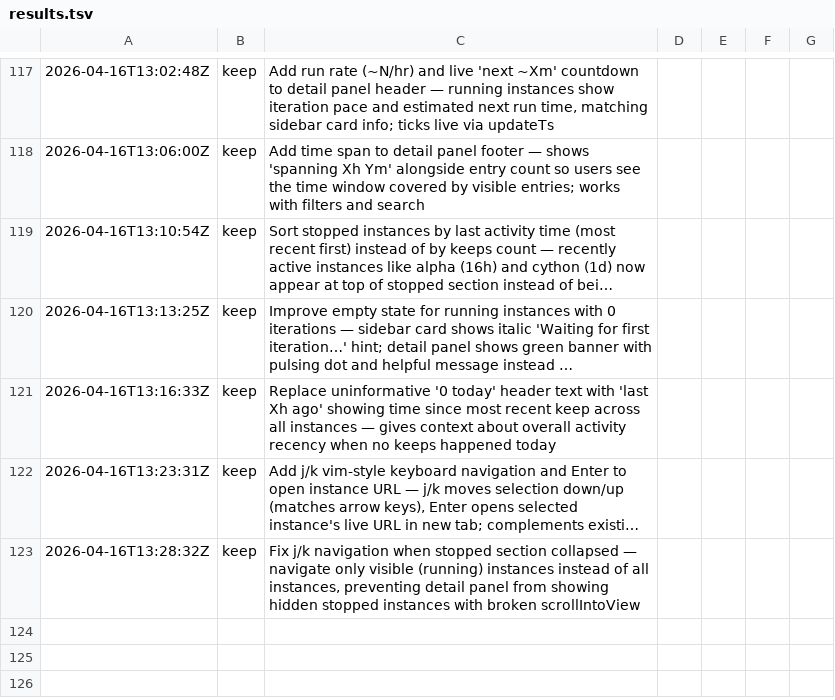
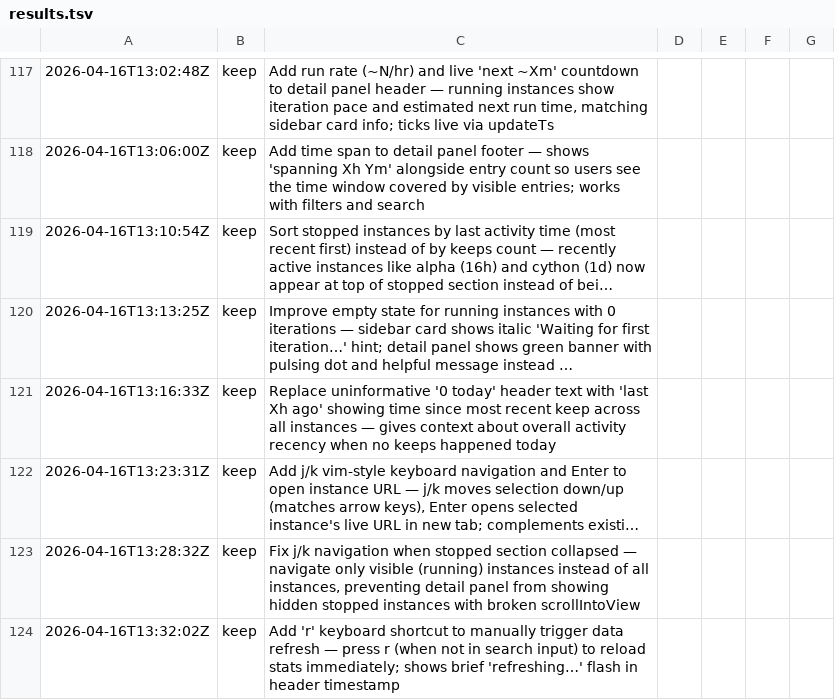
Before and after one commit to inceptel/autoweb-dashboard, a TSV file: results.tsv, drawn as a sheet; only a part is shown, gaps mark what is left out; long unchanged cells end in …; the diff names each change by its address in the sheet, - before the commit and + after, or states it on an @@ line.

Commit message:
autoweb: Add 'r' keyboard shortcut to manually trigger data refresh — press r (

```diff
--- a/results.tsv
+++ b/results.tsv
+row 124: 2026-04-16T13:32:02Z | keep | Add 'r' keyboard shortcut to manually trigger data refresh — press r (when not in search input) to reload stats immediately; shows brief 'refreshing…' flash in header timestamp
```
Also changed, not shown: 2 other files.
